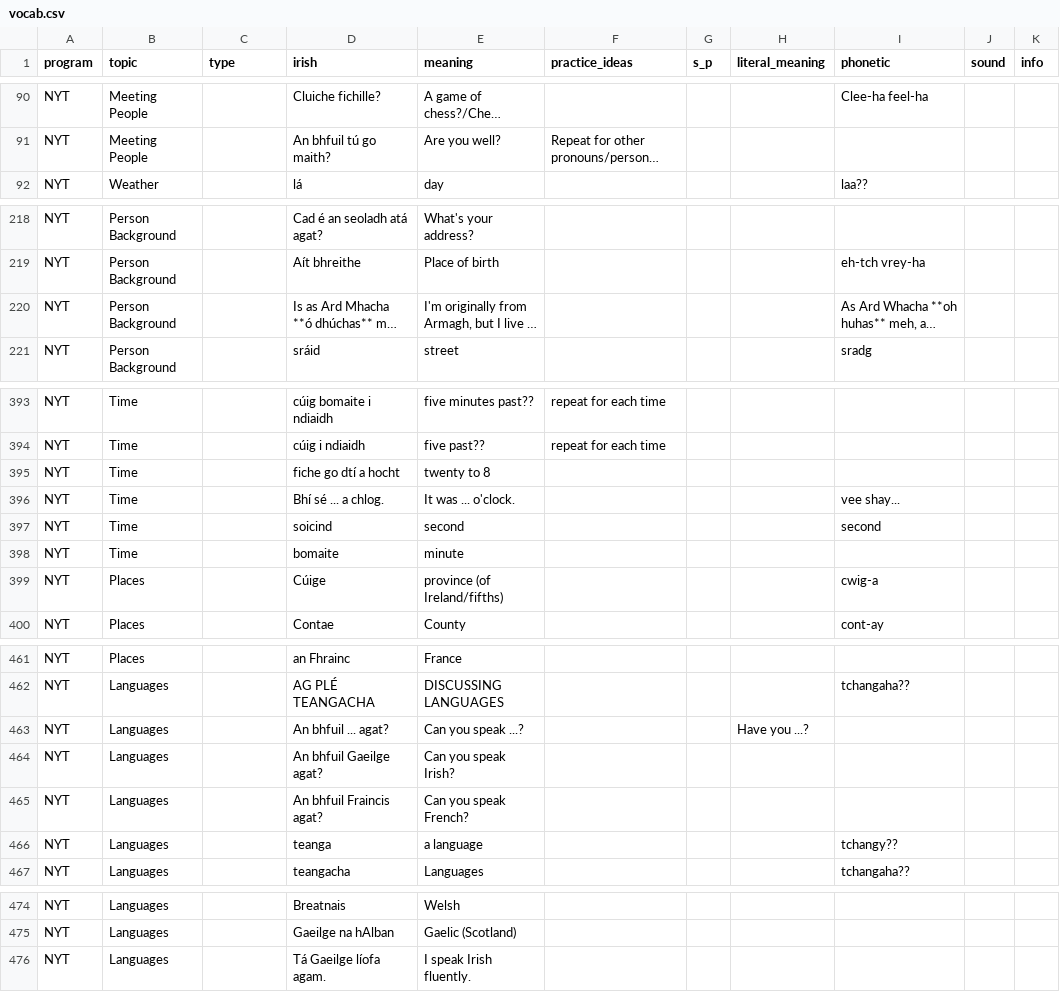
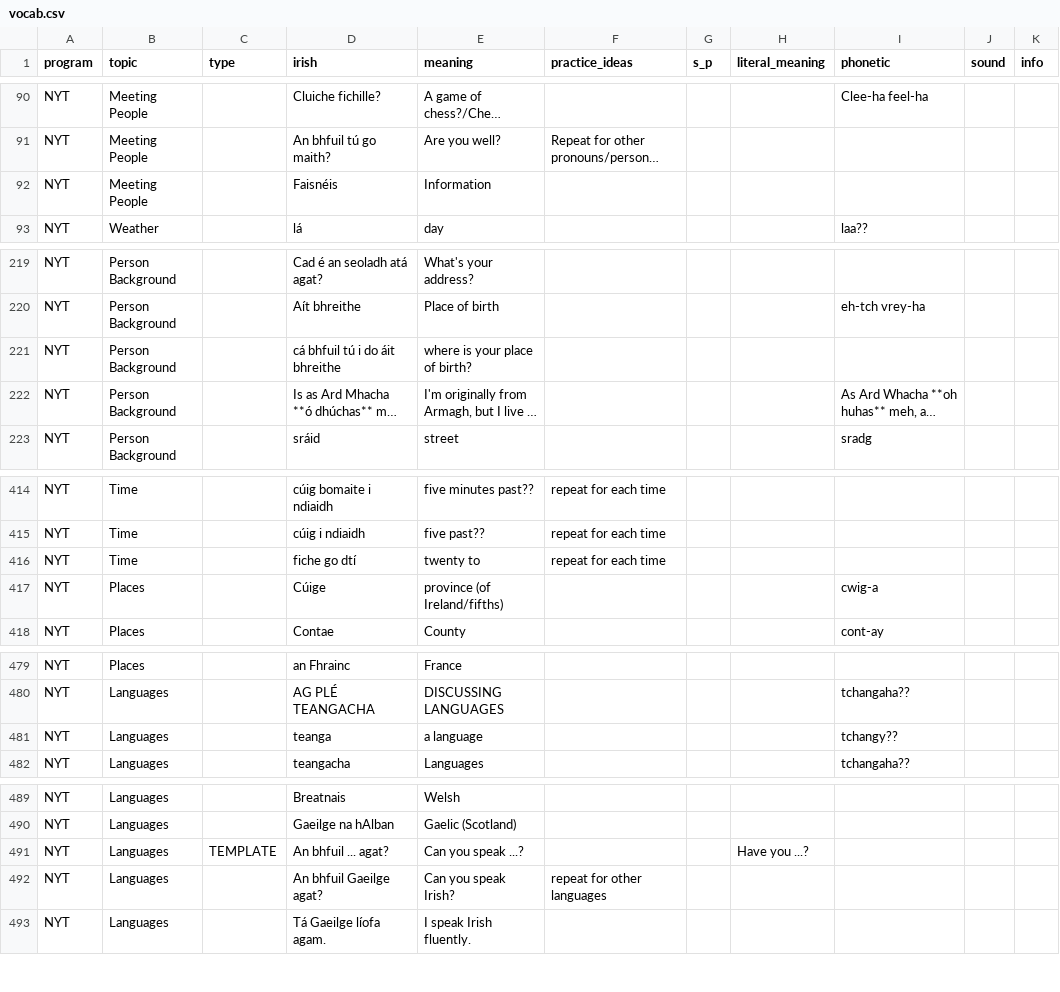
Before and after one commit to michaelw730/irish, a CSV file: vocab.csv, drawn as a sheet; only a part is shown, gaps mark what is left out; long unchanged cells end in …; removed rows and columns are numbered as before the commit, all else as after; the diff covers the shown part only; the diff names each change by its address in the sheet, - before the commit and + after, or states it on an @@ line.

```diff
--- a/vocab.csv
+++ b/vocab.csv
+row 92: NYT | Meeting People |  | Faisnéis | Information
+row 221: NYT | Person Background |  | cá bhfuil tú i do áit bhreithe | where is your place of birth?
-D416 (irish): fiche go dtí a hocht
+D416 (irish): fiche go dtí
-E416 (meaning): twenty to 8
+E416 (meaning): twenty to
-F416 (practice_ideas): (empty)
+F416 (practice_ideas): repeat for each time
@@ row 396 moved to row 406: NYT @@
@@ row 397 moved to row 407: NYT @@
@@ row 398 moved to row 408: NYT @@
-row 463: NYT | Languages |  | An bhfuil ... agat? | Can you speak ...? |  |  | Have you ...?
-row 464: NYT | Languages |  | An bhfuil Gaeilge agat? | Can you speak Irish?
-row 465: NYT | Languages |  | An bhfuil Fraincis agat? | Can you speak French?
+row 491: NYT | Languages | TEMPLATE | An bhfuil ... agat? | Can you speak ...? |  |  | Have you ...?
+row 492: NYT | Languages |  | An bhfuil Gaeilge agat? | Can you speak Irish? | repeat for other languages
```
Also changed, not shown: 17 added rows, 1 removed row and 39 edited cells elsewhere in this file, 2 other files.
